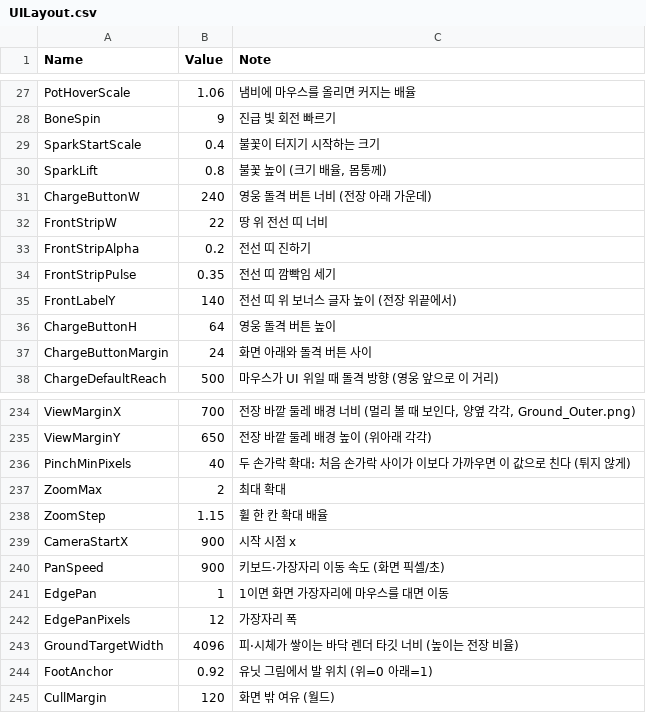
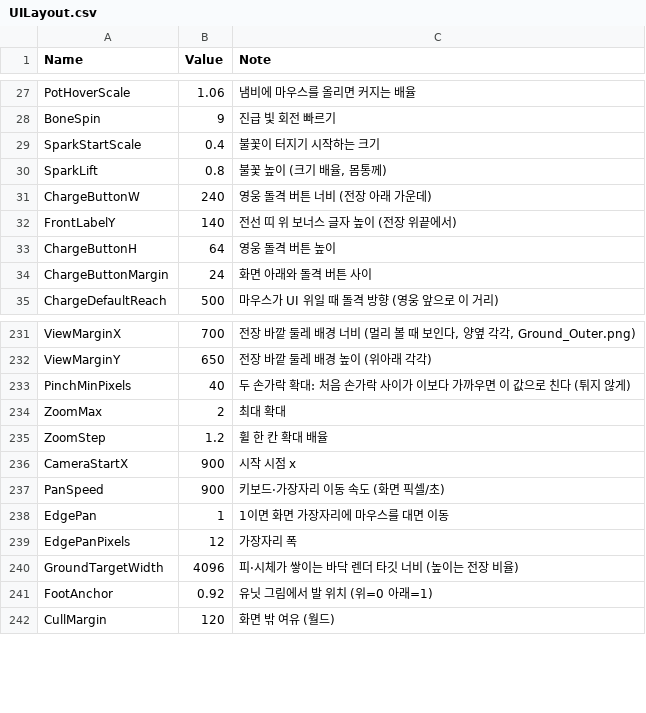
Before and after one commit to YooJaeJun/YJJWave, a CSV file: Content/YJJWave/Data/UILayout.csv, drawn as a sheet; only a part is shown, gaps mark what is left out.

```diff
--- a/Content/YJJWave/Data/UILayout.csv
+++ b/Content/YJJWave/Data/UILayout.csv
@@ -31,5 +31,2 @@ SparkLift,0.8,"불꽃 높이 (크기 배율, 몸통께)"
 ChargeButtonW,240,영웅 돌격 버튼 너비 (전장 아래 가운데)
-FrontStripW,22,땅 위 전선 띠 너비
-FrontStripAlpha,0.2,전선 띠 진하기
-FrontStripPulse,0.35,전선 띠 깜빡임 세기
 FrontLabelY,140,전선 띠 위 보너스 글자 높이 (전장 위끝에서)
@@ -237,3 +234,3 @@ PinchMinPixels,40,두 손가락 확대: 처음 손가락 사이가 이보다 가
 ZoomMax,2,최대 확대
-ZoomStep,1.15,휠 한 칸 확대 배율
+ZoomStep,1.2,휠 한 칸 확대 배율
 CameraStartX,900,시작 시점 x
```
Also changed, not shown: 14 other files.
